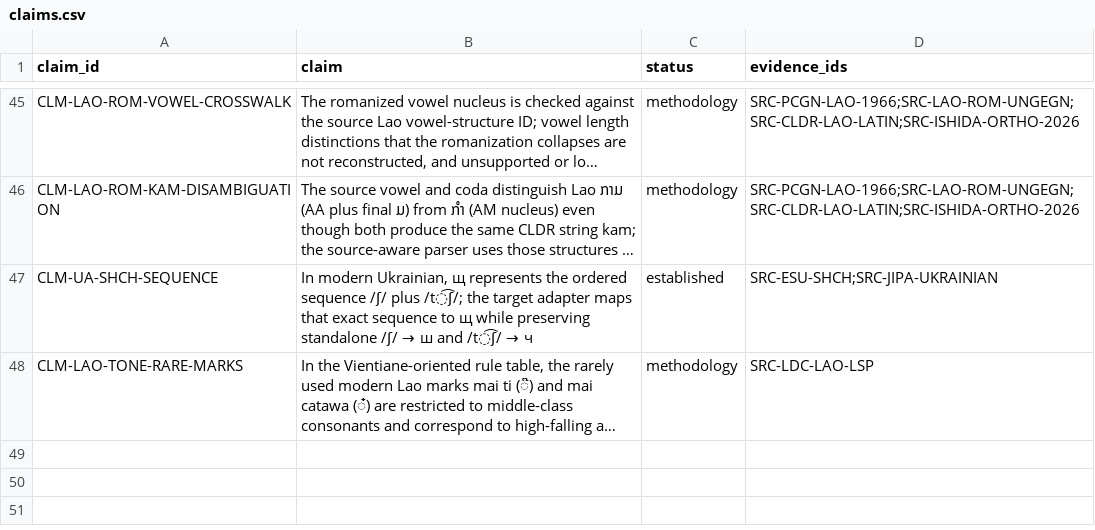
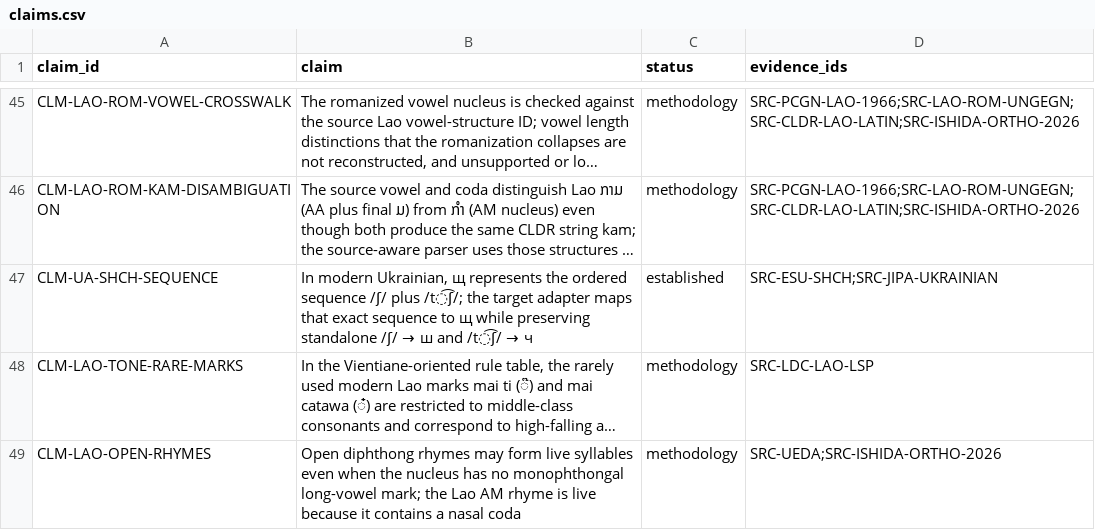
Before and after one commit to ClippyFirst/Lao-Ukrainian-Phonetic-System, a CSV file: data/evidence/claims.csv, drawn as a sheet; only a part is shown, gaps mark what is left out; long unchanged cells end in …; the diff names each change by its address in the sheet, - before the commit and + after, or states it on an @@ line.

Commit message:
docs(evidence): record open diphthong and nasal rhyme behavior

```diff
--- a/data/evidence/claims.csv
+++ b/data/evidence/claims.csv
+row 49: CLM-LAO-OPEN-RHYMES | Open diphthong rhymes may form live syllables even when the nucleus has no monophthongal long-vowel mark; the Lao AM rhyme is live because it contains a nasal coda | methodology | SRC-UEDA;SRC-ISHIDA-ORTHO-2026
```
